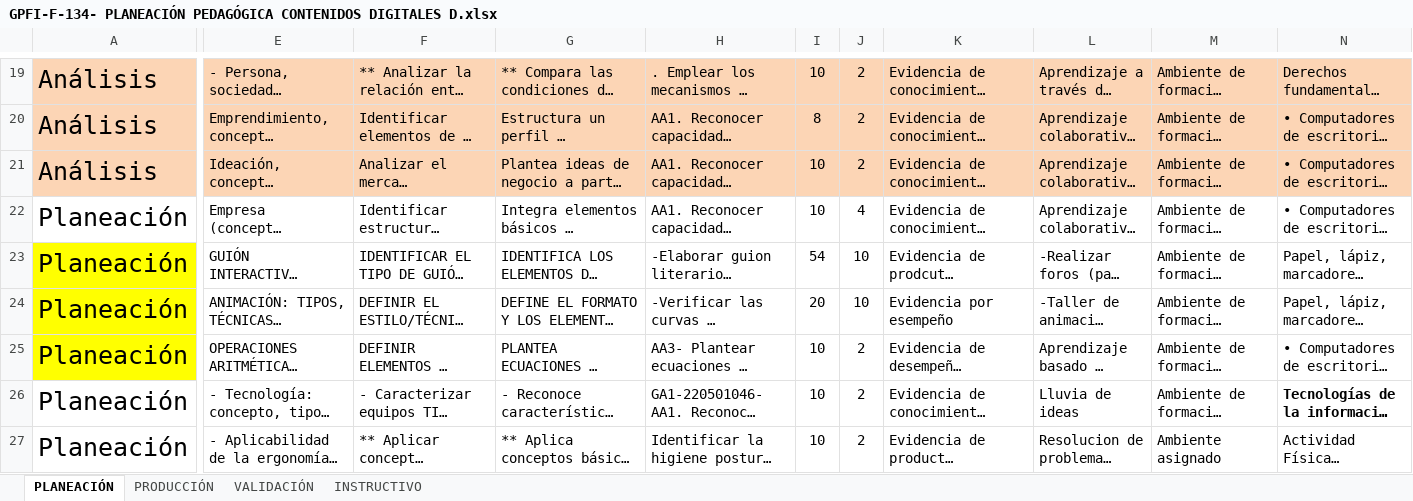
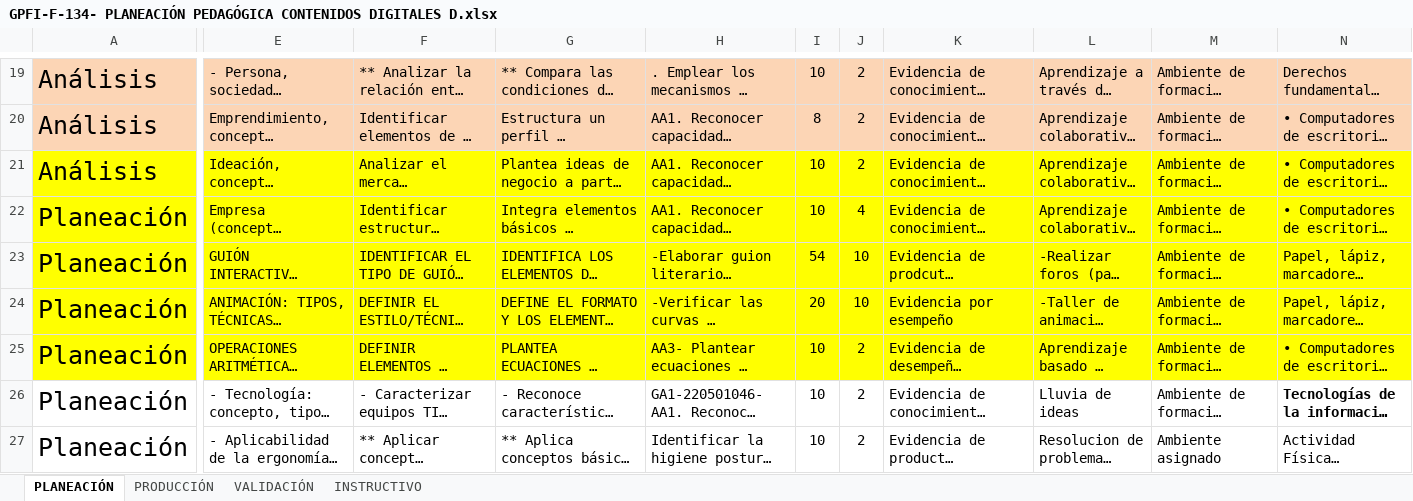
Before and after one commit to HarDevKoderPro/SenaTic, an Excel workbook: FORMACIONES/INTEGRACION CONTENIDOS DIGITALES/PROGRAMACION DE EVENTOS/GPFI-F-134- PLANEACIÓN PEDAGÓGICA CONTENIDOS DIGITALES D.xlsx, sheet PLANEACIÓN, drawn as a sheet; only a part is shown, gaps mark what is left out; long unchanged cells end in …; values as stored, in another font and other column widths than the file's, no borders; charts and pictures not drawn; the diff covers the shown part only; the diff names each change by its address in the sheet, - before the commit and + after, or states it on an @@ line.

```diff
--- a/FORMACIONES/INTEGRACION CONTENIDOS DIGITALES/PROGRAMACION DE EVENTOS/GPFI-F-134- PLANEACIÓN PEDAGÓGICA CONTENIDOS DIGITALES D.xlsx (sheet PLANEACIÓN)
+++ b/FORMACIONES/INTEGRACION CONTENIDOS DIGITALES/PROGRAMACION DE EVENTOS/GPFI-F-134- PLANEACIÓN PEDAGÓGICA CONTENIDOS DIGITALES D.xlsx (sheet PLANEACIÓN)
-A21:N21 fill: #FCD5B5
+A21:N21 fill: #FFFF00
-A22:N22 fill: none
+A22:N22 fill: #FFFF00
-E23:N25 fill: none
+E23:N25 fill: #FFFF00
```
Also changed, not shown: cell formats elsewhere in this sheet, FORMACIONES/PROGRAMACION DE SOFTWARE/PROGRAMACION DE EVENTOS/Planeación Pedagógica - PROGRAMACION DE SOFTWARE.xlsx, FORMACIONES/PROGRAMACIÓN PARA ANALITICA DE DATOS/PROGRAMACION DE EVENTOS/Planeación Pedagógica - PROGRAMACIÓN PARA ANALÍTICA DE DATOS.xlsx, 12 other files.
